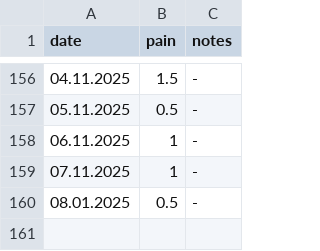
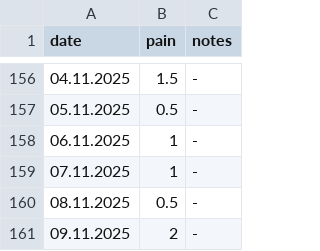
Before and after one commit to gungorMetehan/my_df, a CSV file: dfs/as.csv, drawn as a sheet; only a part is shown, gaps mark what is left out.

Commit message:
Update as.csv

```diff
--- a/dfs/as.csv
+++ b/dfs/as.csv
@@ -159,2 +159,3 @@ date,pain,notes
 07.11.2025,1,-
-08.01.2025,0.5,-
+08.11.2025,0.5,-
+09.11.2025,2,-
```
